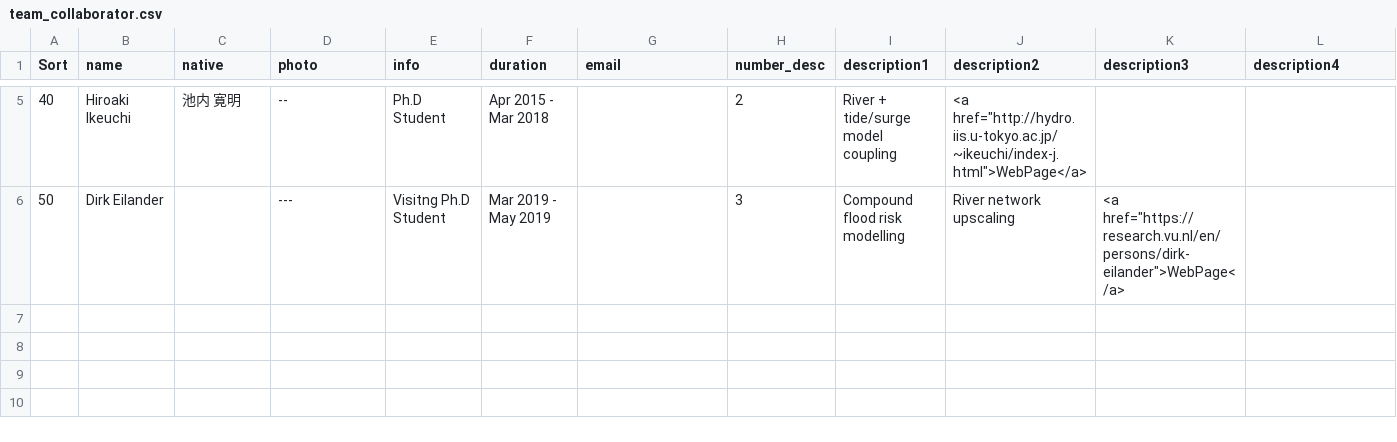
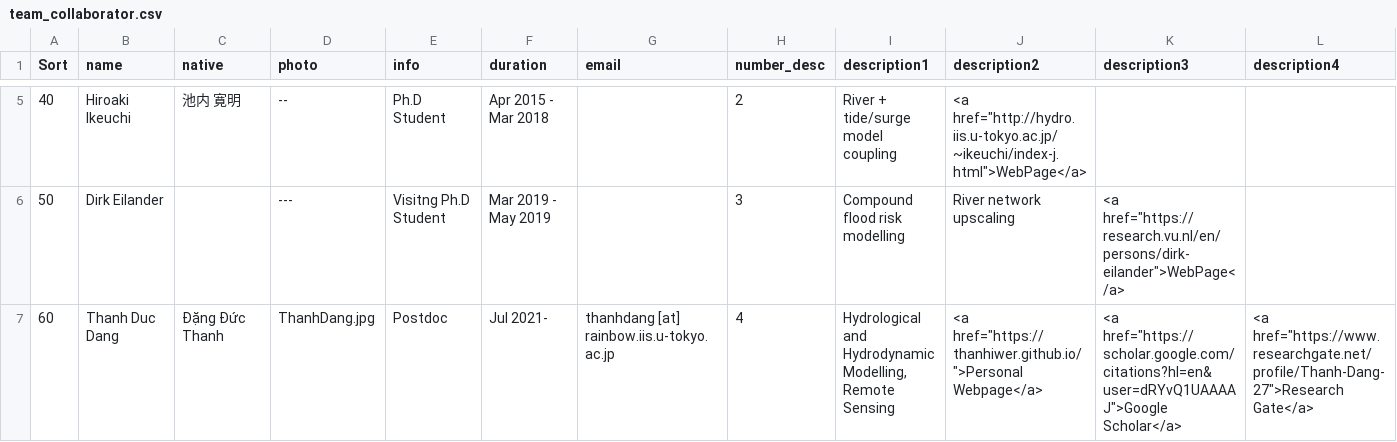
Before and after one commit to yjshen2022/Youjiangwebsite.github.io, a CSV file: _data/team_collaborator.csv, drawn as a sheet; only a part is shown, gaps mark what is left out; rows hold the shown columns only; the diff names each change by its address in the sheet, - before the commit and + after, or states it on an @@ line.

```diff
--- a/_data/team_collaborator.csv
+++ b/_data/team_collaborator.csv
+row 7: 60 | Thanh Duc Dang | Đặng Đức Thanh | ThanhDang.jpg | Postdoc | Jul 2021- | thanhdang [at] rainbow.iis.u-tokyo.ac.jp | 4 | Hydrological and Hydrodynamic Modelling, Remote Sensing | <a href="https://thanhiwer.github.io/">Personal Webpage</a> | <a href="https://scholar.google.com/citations?hl=en&user=dRYvQ1UAAAAJ">Google Scholar</a> | <a href="https://www.researchgate.net/profile/Thanh-Dang-27">Research Gate</a>
```
Also changed, not shown: _data/former_student.csv, _data/student_thesis.csv, 8 other files.
